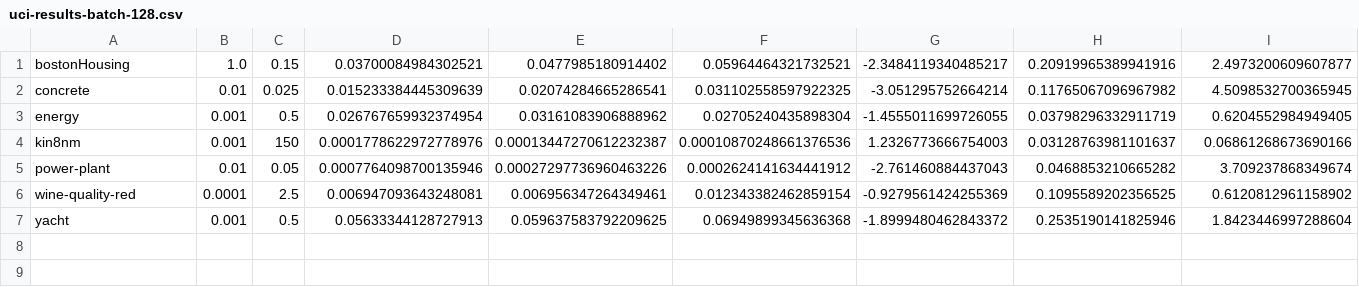
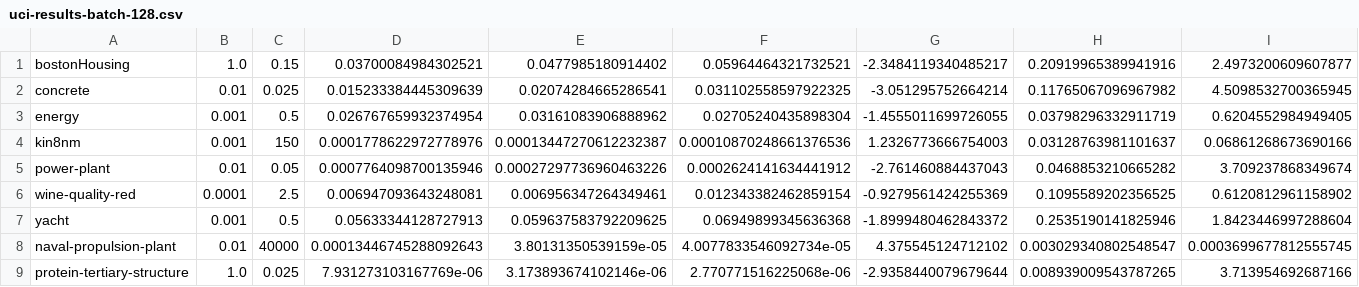
Before and after one commit to jeffwillette/CS570-project, a CSV file: results-homo/uci-results-batch-128.csv, drawn as a sheet; only a part is shown; rows hold the shown columns only; the diff names each change by its address in the sheet, - before the commit and + after, or states it on an @@ line.

```diff
--- a/results-homo/uci-results-batch-128.csv
+++ b/results-homo/uci-results-batch-128.csv
+row 8: naval-propulsion-plant | 0.01 | 40000 | 0.00013446745288092643 | 3.80131350539159e-05 | 4.0077833546092734e-05 | 4.375545124712102 | 0.003029340802548547 | 0.0003699677812555745
+row 9: protein-tertiary-structure | 1.0 | 0.025 | 7.931273103167769e-06 | 3.173893674102146e-06 | 2.770771516225068e-06 | -2.9358440079679644 | 0.008939009543787265 | 3.713954692687166
```
Also changed, not shown: results-homo/naval-propulsion-plant-batch-128-lengthscale-0.01-tau-30000-runs.csv, 23 other files.
